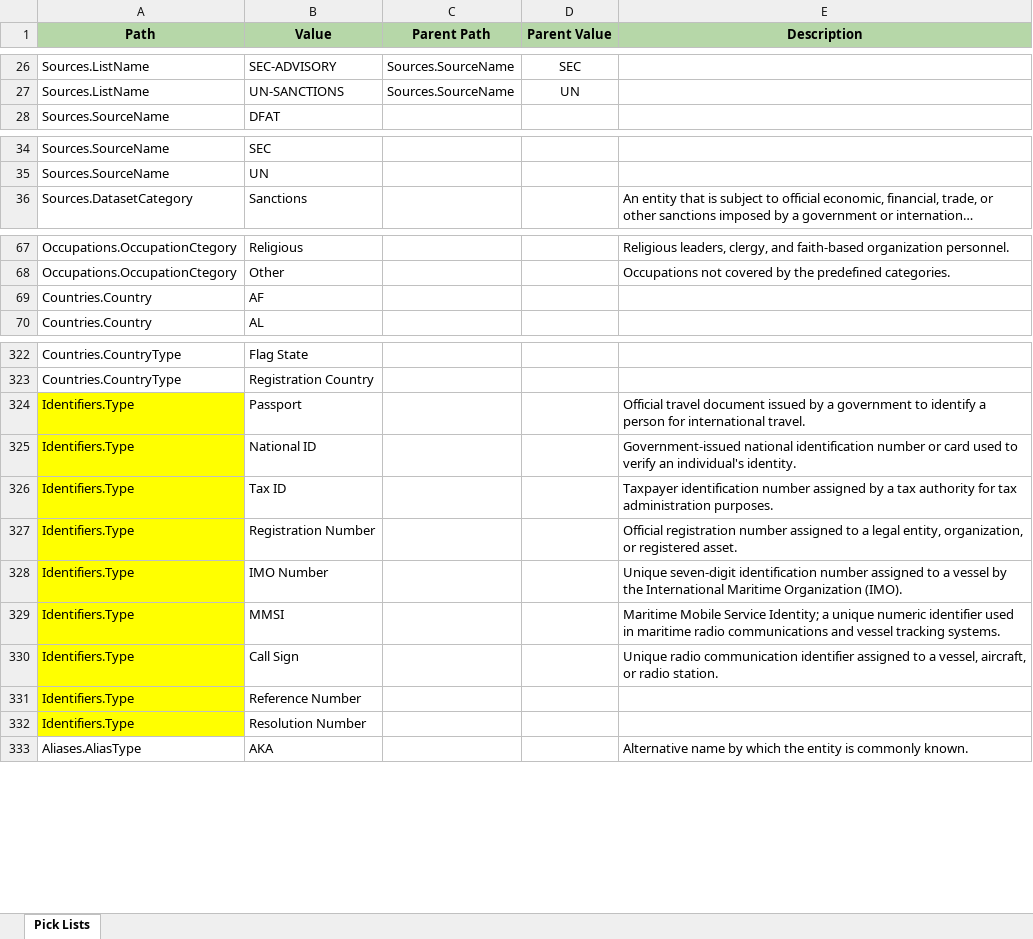
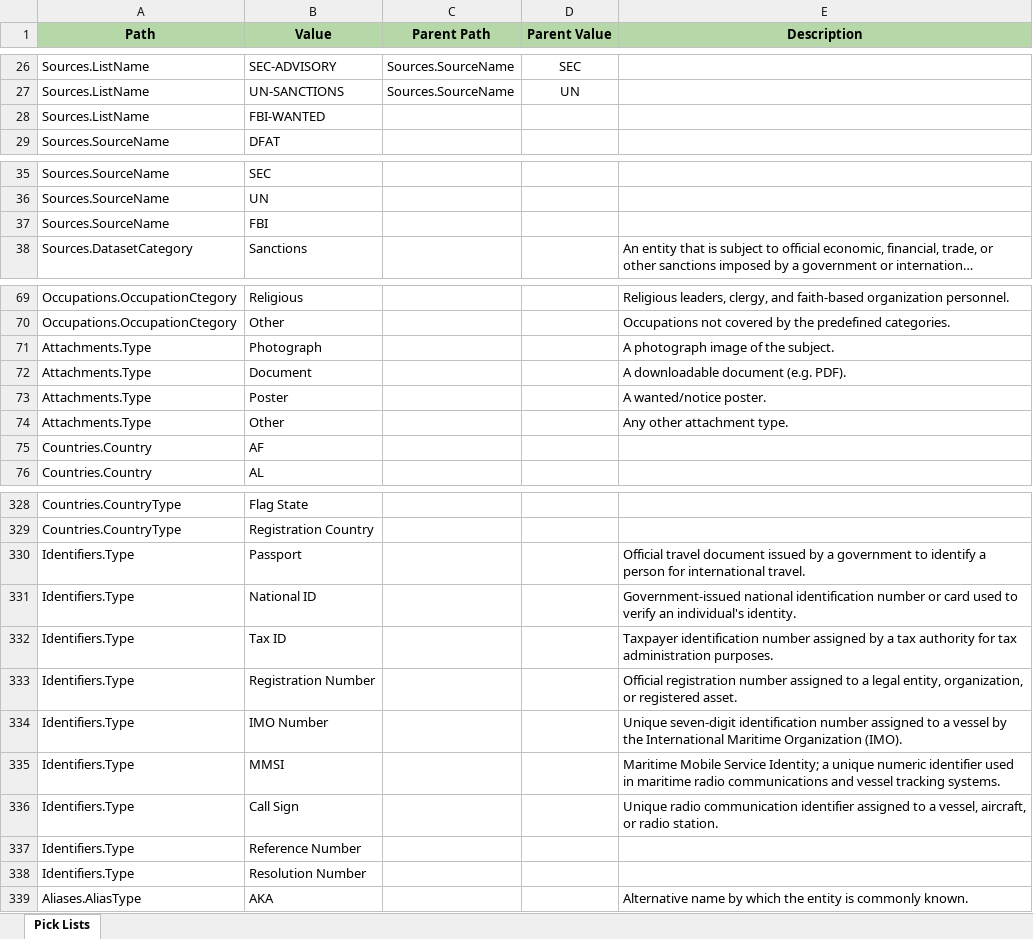
Before and after one commit to VinnoVigilance/python-components, an Excel workbook: data/rules/pickLists.xlsx, sheet Pick Lists, drawn as a sheet; only a part is shown, gaps mark what is left out; long unchanged cells end in …; values as stored, in another font and other column widths than the file's, no borders; addresses are those after the commit; the diff names each change by its address in the sheet, - before the commit and + after, or states it on an @@ line.

Commit message:
feat(PDG-3): map FBI-WANTED source and set date_order

```diff
--- a/data/rules/pickLists.xlsx (sheet Pick Lists)
+++ b/data/rules/pickLists.xlsx (sheet Pick Lists)
+row 28: Sources.ListName | FBI-WANTED
+row 37: Sources.SourceName | FBI
+row 71: Attachments.Type | Photograph |  |  | A photograph image of the subject.
+row 72: Attachments.Type | Document |  |  | A downloadable document (e.g. PDF).
+row 73: Attachments.Type | Poster |  |  | A wanted/notice poster.
+row 74: Attachments.Type | Other |  |  | Any other attachment type.
-A330:A338 fill: #FFFF00
+A330:A338 fill: none
```
Also changed, not shown: data/rules/mapping.xlsx, data/rules/riskClassification.xlsx, 1 other file.
